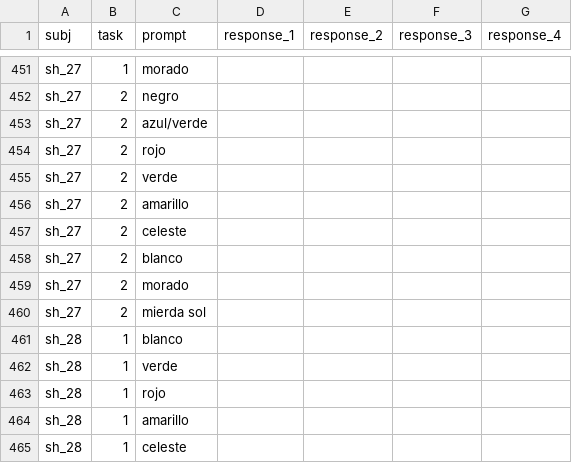
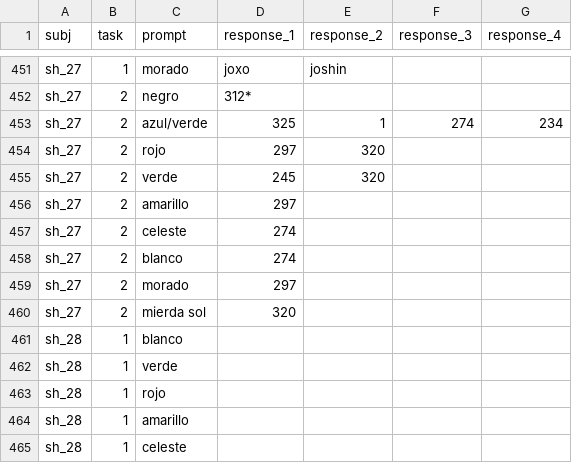
Before and after one commit to langcog/amazon_color, a CSV file: data/shipibo_children_colors_data.csv, drawn as a sheet; only a part is shown, gaps mark what is left out; the diff covers the shown part only; the diff names each change by its address in the sheet, - before the commit and + after, or states it on an @@ line.

```diff
--- a/data/shipibo_children_colors_data.csv
+++ b/data/shipibo_children_colors_data.csv
-D451 (response_1): (empty)
+D451 (response_1): joxo
-E451 (response_2): (empty)
+E451 (response_2): joshin
-D452 (response_1): (empty)
+D452 (response_1): 312*
-D453 (response_1): (empty)
+D453 (response_1): 325
-E453 (response_2): (empty)
+E453 (response_2): 1
-F453 (response_3): (empty)
+F453 (response_3): 274
-G453 (response_4): (empty)
+G453 (response_4): 234
-D454 (response_1): (empty)
+D454 (response_1): 297
-E454:E455 (response_2): (empty)
+E454:E455 (response_2): 320
-D455 (response_1): (empty)
+D455 (response_1): 245
-D456 (response_1): (empty)
+D456 (response_1): 297
-D457:D458 (response_1): (empty)
+D457:D458 (response_1): 274
-D459 (response_1): (empty)
+D459 (response_1): 297
-D460 (response_1): (empty)
+D460 (response_1): 320
```
Also changed, not shown: 66 edited cells elsewhere in this file.
